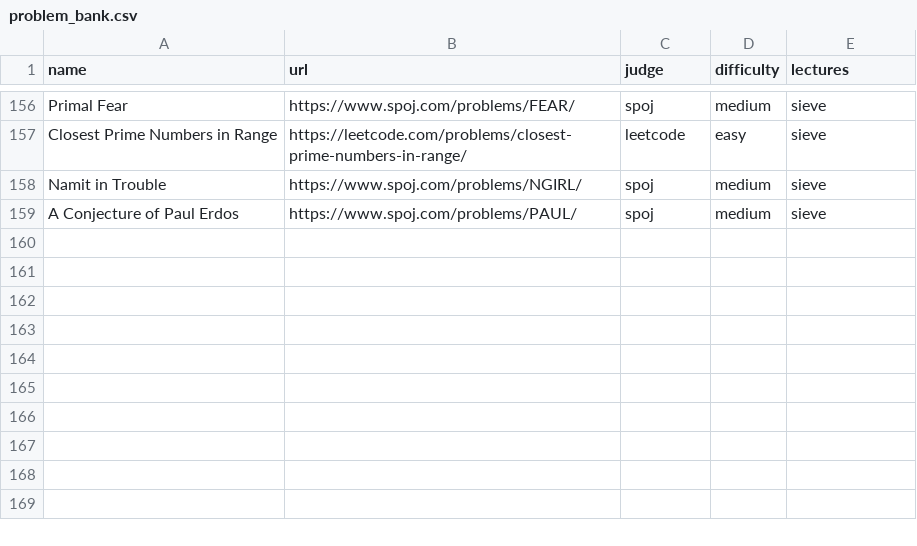
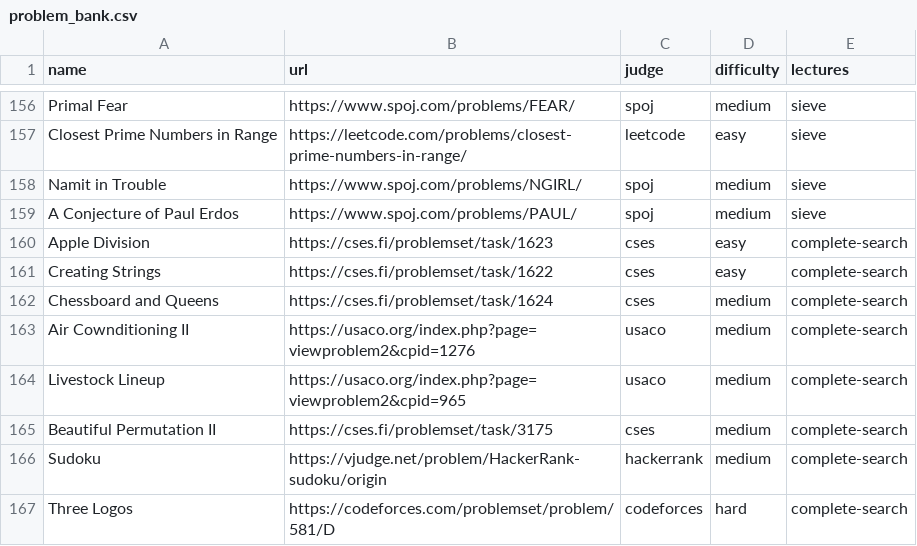
Before and after one commit to ManuelLoaizaV/icpc-pucp-training, a CSV file: data/problem_bank.csv, drawn as a sheet; only a part is shown, gaps mark what is left out.

Commit message:
feat: complete search

```diff
--- a/data/problem_bank.csv
+++ b/data/problem_bank.csv
@@ -159 +159,9 @@ Namit in Trouble,https://www.spoj.com/problems/NGIRL/,spoj,medium,sieve
 A Conjecture of Paul Erdos,https://www.spoj.com/problems/PAUL/,spoj,medium,sieve
+Apple Division,https://cses.fi/problemset/task/1623,cses,easy,complete-search
+Creating Strings,https://cses.fi/problemset/task/1622,cses,easy,complete-search
+Chessboard and Queens,https://cses.fi/problemset/task/1624,cses,medium,complete-search
+Air Cownditioning II,https://usaco.org/index.php?page=viewproblem2&cpid=1276,usaco,medium,complete-search
+Livestock Lineup,https://usaco.org/index.php?page=viewproblem2&cpid=965,usaco,medium,complete-search
+Beautiful Permutation II,https://cses.fi/problemset/task/3175,cses,medium,complete-search
+Sudoku,https://vjudge.net/problem/HackerRank-sudoku/origin,hackerrank,medium,complete-search
+Three Logos,https://codeforces.com/problemset/problem/581/D,codeforces,hard,complete-search
```
Also changed, not shown: data/contests_2026.csv, data/timeline_2026.csv, 1 other file.
